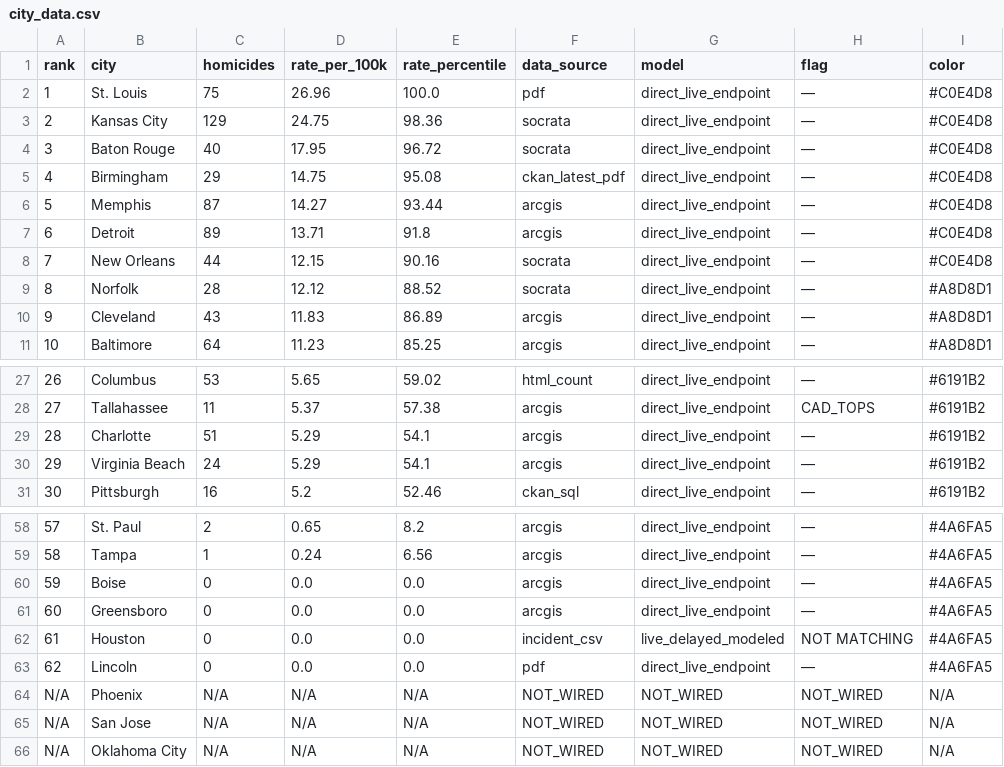
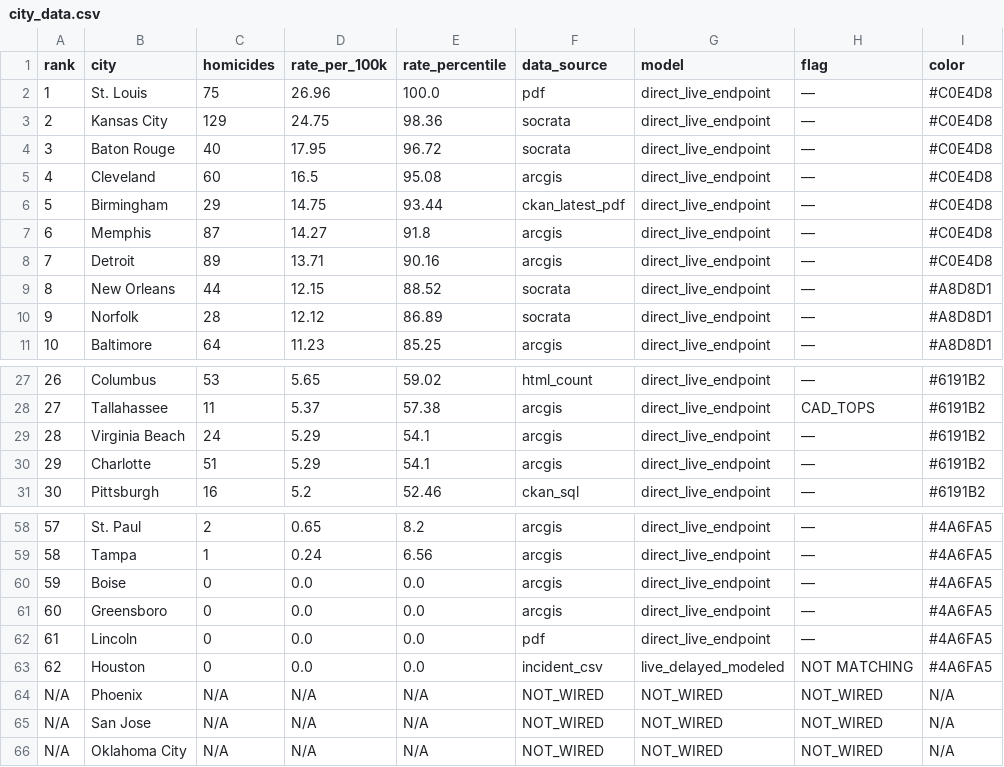
Before and after one commit to ro00archworkall/homicide_tracker, a CSV file: src/data/city_data.csv, drawn as a sheet; only a part is shown, gaps mark what is left out; removed rows and columns are numbered as before the commit, all else as after; the diff names each change by its address in the sheet, - before the commit and + after, or states it on an @@ line.

```diff
--- a/src/data/city_data.csv
+++ b/src/data/city_data.csv
+row 5: 4 | Cleveland | 60 | 16.5 | 95.08 | arcgis | direct_live_endpoint | — | #C0E4D8
@@ column A (rank) renumbered between rows 6 and 63 @@
-E6 (rate_percentile): 95.08
+E6 (rate_percentile): 93.44
-E7 (rate_percentile): 93.44
+E7 (rate_percentile): 91.8
-E8 (rate_percentile): 91.8
+E8 (rate_percentile): 90.16
-E9 (rate_percentile): 90.16
+E9 (rate_percentile): 88.52
-I9 (color): #C0E4D8
+I9 (color): #A8D8D1
-E10 (rate_percentile): 88.52
+E10 (rate_percentile): 86.89
-row 10: 9 | Cleveland | 43 | 11.83 | 86.89 | arcgis | direct_live_endpoint | — | #A8D8D1
@@ row 30 moved to row 29: 28 @@
@@ row 63 moved to row 62: 61 @@
```
Also changed, not shown: 1 other file.
